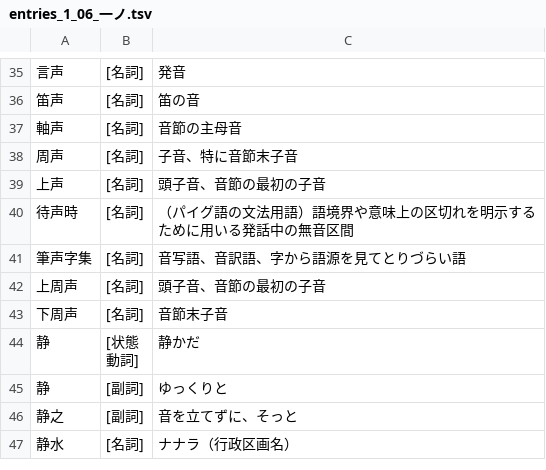
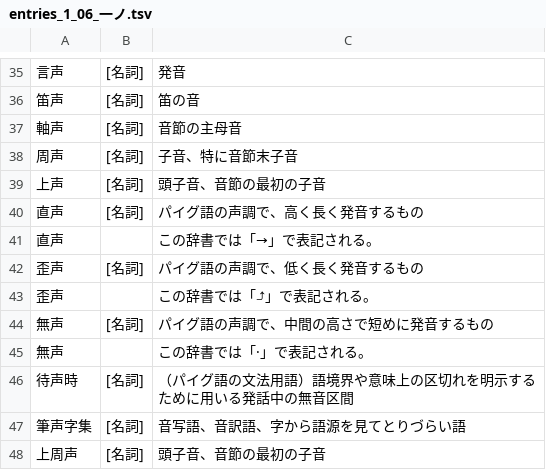
Before and after one commit to yasusho/linzklar_and_pmcp_paper_dictionary, a TSV file: entries_1_06_一ノ.tsv, drawn as a sheet; only a part is shown, gaps mark what is left out; the shorter side is filled out with more unchanged rows; the diff names each change by its address in the sheet, - before the commit and + after, or states it on an @@ line.

Commit message:
パイグ語の声調【直声】【歪声】【無声】

```diff
--- a/entries_1_06_一ノ.tsv
+++ b/entries_1_06_一ノ.tsv
+row 40: 直声 | [名詞] | パイグ語の声調で、高く長く発音するもの
+row 41: 直声 |  | この辞書では「→」で表記される。
+row 42: 歪声 | [名詞] | パイグ語の声調で、低く長く発音するもの
+row 43: 歪声 |  | この辞書では「⤴」で表記される。
+row 44: 無声 | [名詞] | パイグ語の声調で、中間の高さで短めに発音するもの
+row 45: 無声 |  | この辞書では「·」で表記される。
```
Also changed, not shown: entries_1_01_処.tsv, entries_2_10_ヽヽ.tsv, 5 other files.
